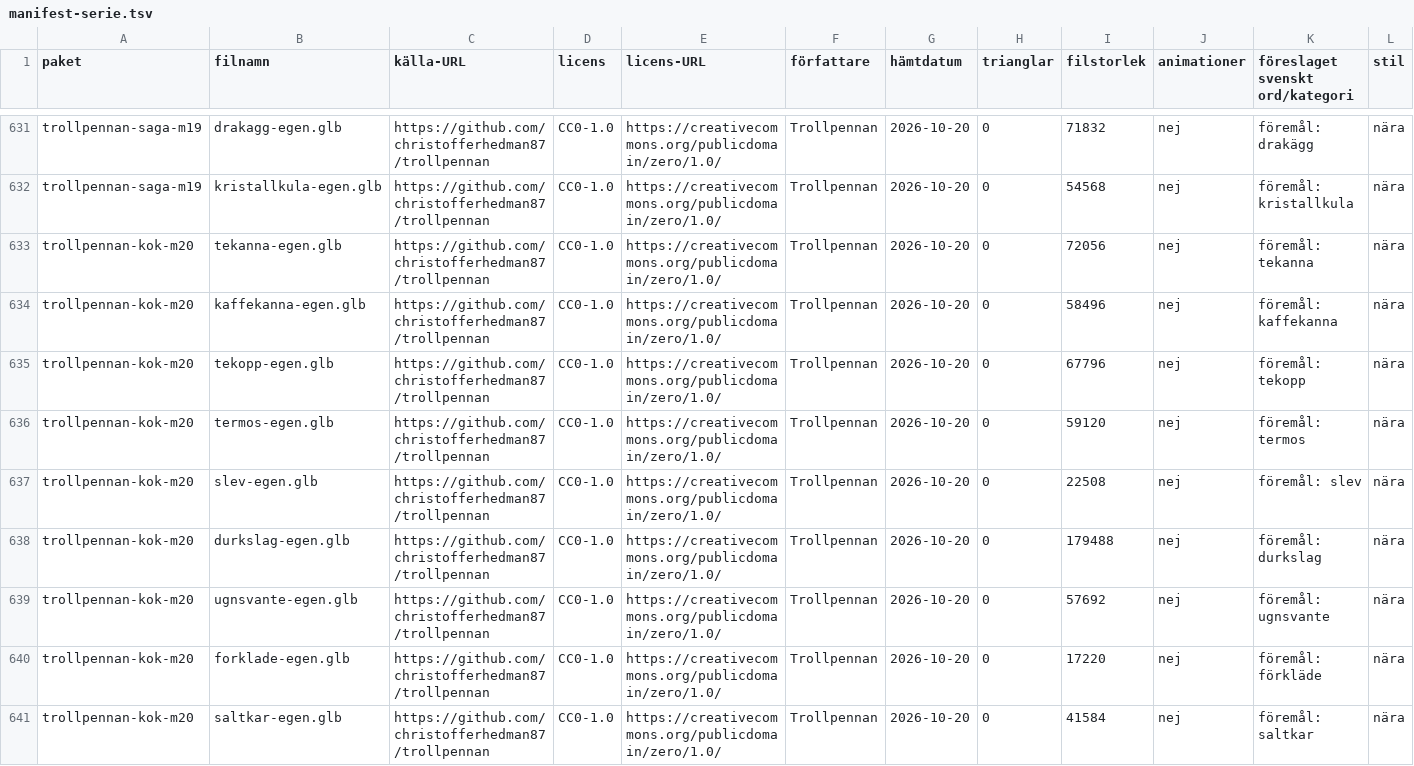
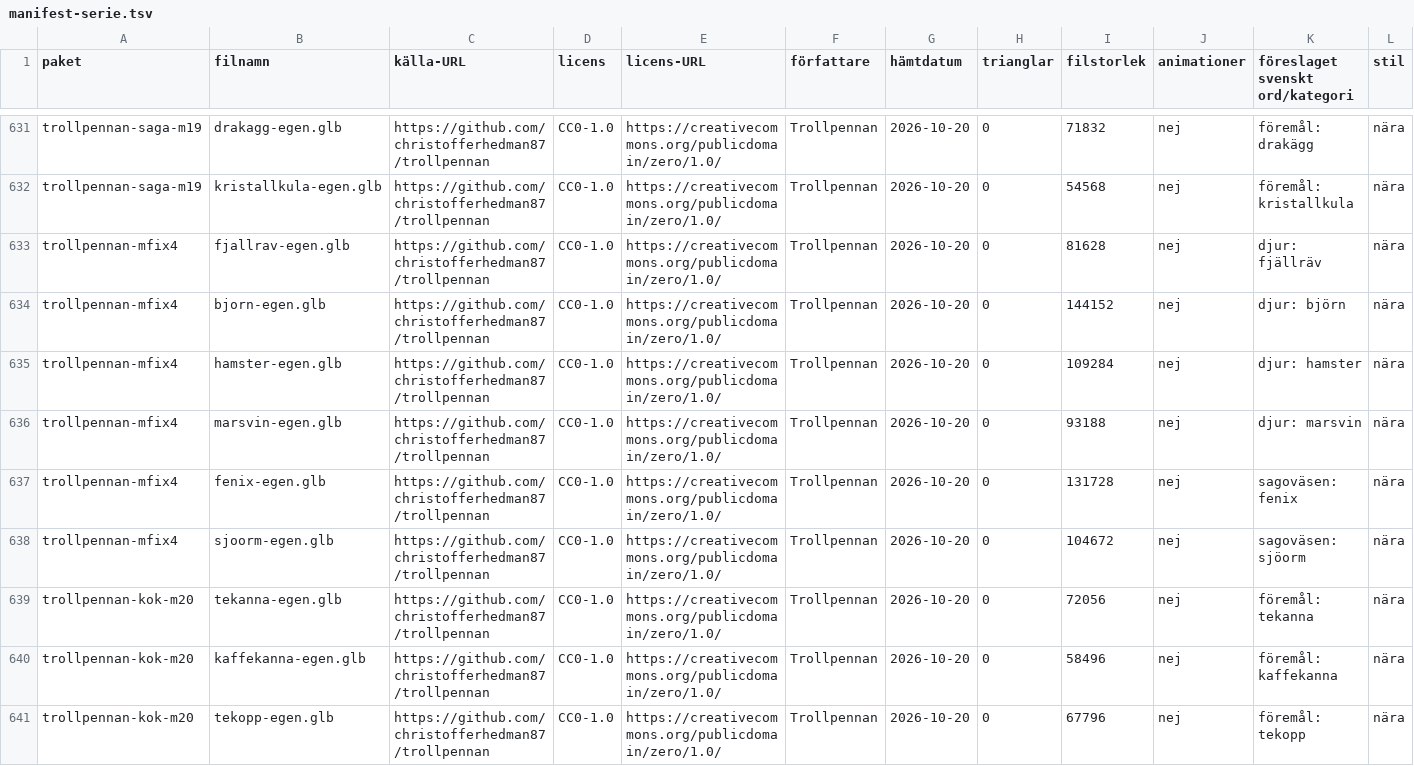
Before and after one commit to christofferhedman87/trollpennan, a TSV file: rundor/R3F-modellserie/manifest-serie.tsv, drawn as a sheet; only a part is shown, gaps mark what is left out; the shorter side is filled out with more unchanged rows; rows hold the shown columns only; the diff names each change by its address in the sheet, - before the commit and + after, or states it on an @@ line.

Commit message:
R3F-MFIX4 underlag: nya modeller för fjällräv, björn, hamster, marsvin, fenix, sjöorm; större narval; ny eldfil via byt_fil

```diff
--- a/rundor/R3F-modellserie/manifest-serie.tsv
+++ b/rundor/R3F-modellserie/manifest-serie.tsv
+row 633: trollpennan-mfix4 | fjallrav-egen.glb | https://github.com/christofferhedman87/trollpennan | CC0-1.0 | https://creativecommons.org/publicdomain/zero/1.0/ | Trollpennan | 2026-10-20 | 0 | 81628 | nej | djur: fjällräv | nära
+row 634: trollpennan-mfix4 | bjorn-egen.glb | https://github.com/christofferhedman87/trollpennan | CC0-1.0 | https://creativecommons.org/publicdomain/zero/1.0/ | Trollpennan | 2026-10-20 | 0 | 144152 | nej | djur: björn | nära
+row 635: trollpennan-mfix4 | hamster-egen.glb | https://github.com/christofferhedman87/trollpennan | CC0-1.0 | https://creativecommons.org/publicdomain/zero/1.0/ | Trollpennan | 2026-10-20 | 0 | 109284 | nej | djur: hamster | nära
+row 636: trollpennan-mfix4 | marsvin-egen.glb | https://github.com/christofferhedman87/trollpennan | CC0-1.0 | https://creativecommons.org/publicdomain/zero/1.0/ | Trollpennan | 2026-10-20 | 0 | 93188 | nej | djur: marsvin | nära
+row 637: trollpennan-mfix4 | fenix-egen.glb | https://github.com/christofferhedman87/trollpennan | CC0-1.0 | https://creativecommons.org/publicdomain/zero/1.0/ | Trollpennan | 2026-10-20 | 0 | 131728 | nej | sagoväsen: fenix | nära
+row 638: trollpennan-mfix4 | sjoorm-egen.glb | https://github.com/christofferhedman87/trollpennan | CC0-1.0 | https://creativecommons.org/publicdomain/zero/1.0/ | Trollpennan | 2026-10-20 | 0 | 104672 | nej | sagoväsen: sjöorm | nära
```
Also changed, not shown: rundor/R3F-modellserie/forvantat.tsv, rundor/R3F-modellserie/tillval-serie.tsv, 7 other files.
